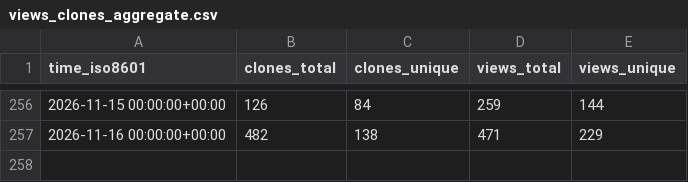
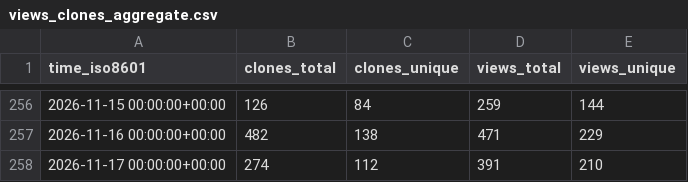
Before and after one commit to lnennnn/PPTAgent_data, a CSV file: icip-cas/PPTAgent/ghrs-data/views_clones_aggregate.csv, drawn as a sheet; only a part is shown, gaps mark what is left out.

```diff
--- a/icip-cas/PPTAgent/ghrs-data/views_clones_aggregate.csv
+++ b/icip-cas/PPTAgent/ghrs-data/views_clones_aggregate.csv
@@ -257 +257,2 @@ time_iso8601,clones_total,clones_unique,views_total,views_unique
 2026-11-16 00:00:00+00:00,482,138,471,229
+2026-11-17 00:00:00+00:00,274,112,391,210
```
Also changed, not shown: 1 other file.
